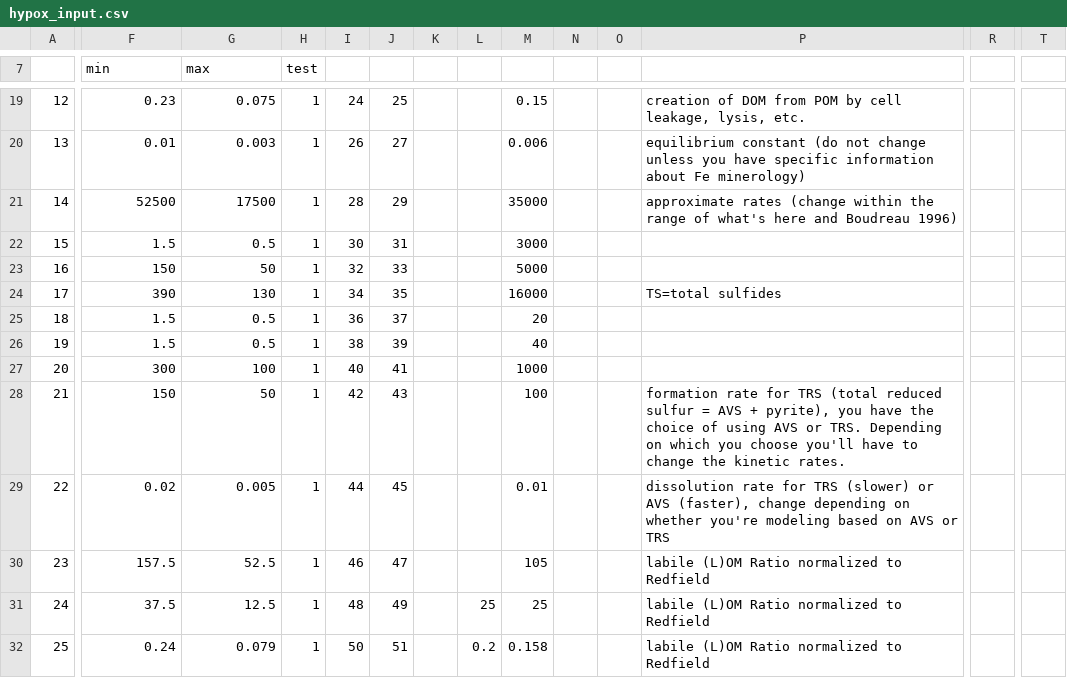
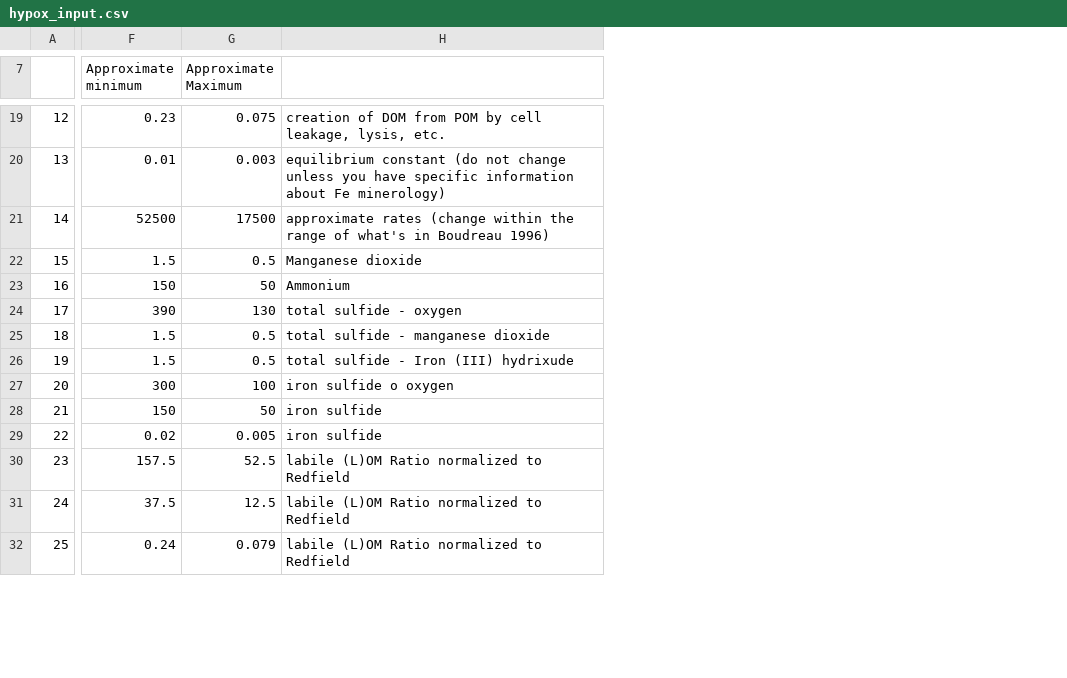
Before and after one commit to USEPA/CGEM, a CSV file: CGEM/SDM/hypox_input.csv, drawn as a sheet; only a part is shown, gaps mark what is left out; removed rows and columns are numbered as before the commit, all else as after; the diff covers the shown part only; the diff names each change by its address in the sheet, - before the commit and + after, or states it on an @@ line.

```diff
--- a/CGEM/SDM/hypox_input.csv
+++ b/CGEM/SDM/hypox_input.csv
-column H (test), rows 19-32: all 1
-column I, rows 19-32: 24 | 26 | 28 | 30 | 32 | 34 | 36 | 38 | 40 | 42 | 44 | 46 | 48 | 50
-column J, rows 19-32: 25 | 27 | 29 | 31 | 33 | 35 | 37 | 39 | 41 | 43 | 45 | 47 | 49 | 51
-column K, empty
-column L, rows 31-32: 25 | 0.2
-column M, rows 19-32: 0.15 | 0.006 | 35000 | 3000 | 5000 | 16000 | 20 | 40 | 1000 | 100 | 0.01 | 105 | 25 | 0.158
-column N, empty
-column O, empty
-column R, empty
-column T, empty
-F7: min
+F7: Approximate minimum
-G7: max
+G7: Approximate Maximum
-H21: …of what's here and Boudreau 1996)
+H21: …of what's in Boudreau 1996)
-H22: (empty)
+H22: Manganese dioxide
-H23: (empty)
+H23: Ammonium
-H24: TS=total sulfides
+H24: total sulfide - oxygen
-H25: (empty)
+H25: total sulfide - manganese dioxide
-H26: (empty)
+H26: total sulfide - Iron (III) hydrixude
-H27: (empty)
+H27: iron sulfide o oxygen
-H28: formation rate for TRS (total reduced sulfur = AVS + pyrite), you have the choice of using AVS or TRS. Depending on which you choose you'll have to change the kinetic rates.
+H28: iron sulfide
-H29: dissolution rate for TRS (slower) or AVS (faster), change depending on whether you're modeling based on AVS or TRS
+H29: iron sulfide
```
Also changed, not shown: 1 added row, 1 removed row, 2 removed columns and 43 edited cells elsewhere in this file.
